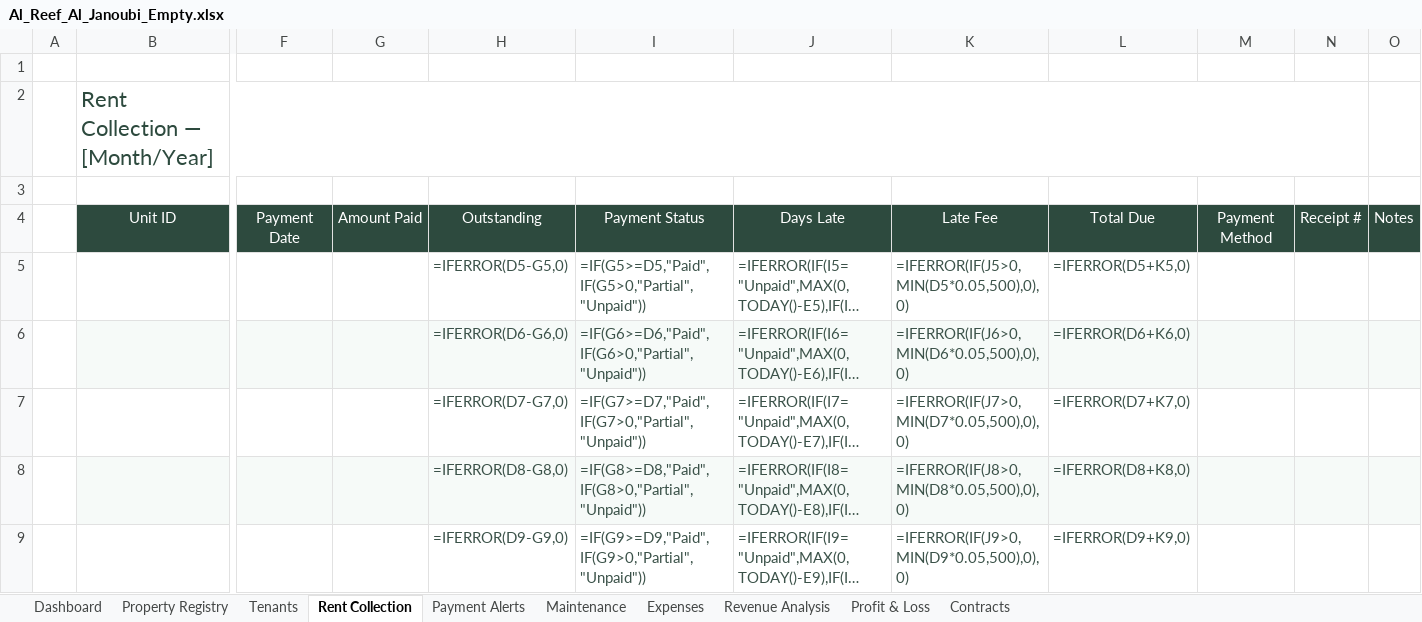
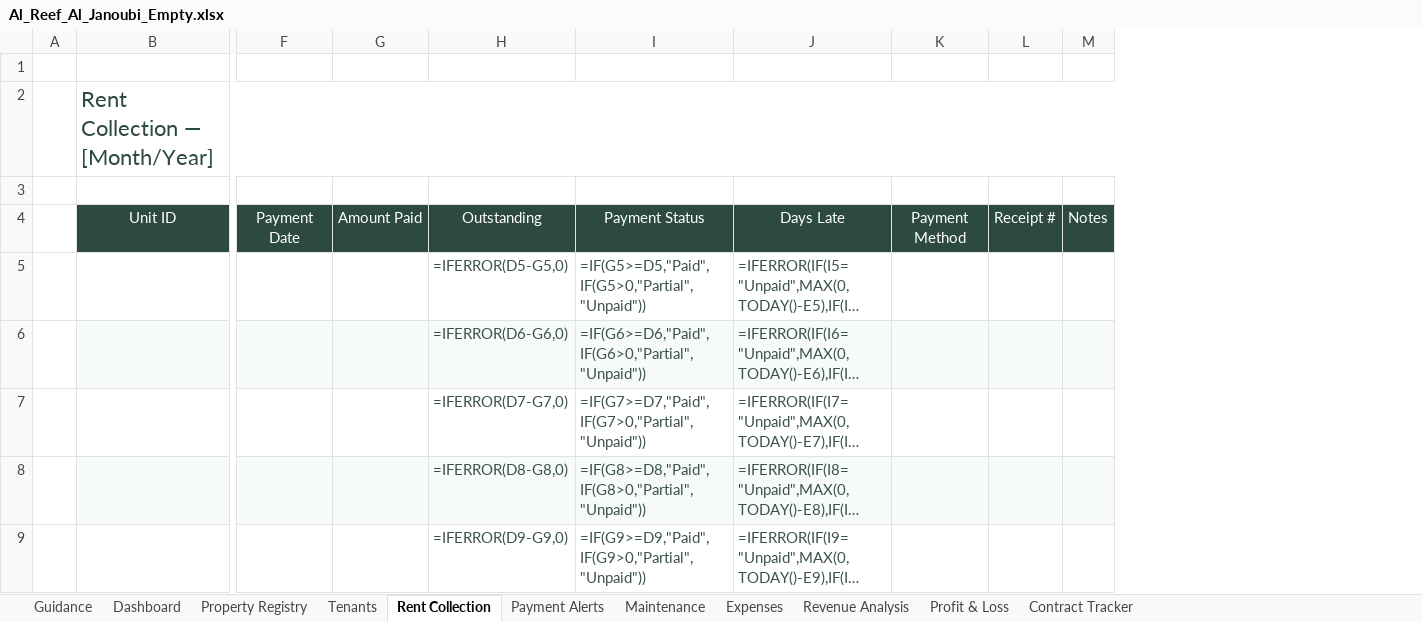
Before and after one commit to Real-Emperor/Real-Estate-Emperor, an Excel workbook: download/Al_Reef_Al_Janoubi_Empty.xlsx, sheet Rent Collection, drawn as a sheet; only a part is shown, gaps mark what is left out; long unchanged cells end in …; values as stored, in another font and other column widths than the file's, no borders; formulas without a stored value are shown as written; conditional formats not drawn; the diff names each change by its address in the sheet, - before the commit and + after, or states it on an @@ line.

```diff
--- a/download/Al_Reef_Al_Janoubi_Empty.xlsx (sheet Rent Collection)
+++ b/download/Al_Reef_Al_Janoubi_Empty.xlsx (sheet Rent Collection)
-sheet tab: Contracts
+sheet tab: Guidance
+sheet tab: Contract Tracker
-column K, rows 4-9: Late Fee | =IFERROR(IF(J5>0,MIN(D5*0.05,500),0),0) | =IFERROR(IF(J6>0,MIN(D6*0.05,500),0),0) | =IFERROR(IF(J7>0,MIN(D7*0.05,500),0),0) | =IFERROR(IF(J8>0,MIN(D8*0.05,500),0),0) | =IFERROR(IF(J9>0,MIN(D9*0.05,500),0),0)
-column L, rows 4-9: Total Due | =IFERROR(D5+K5,0) | =IFERROR(D6+K6,0) | =IFERROR(D7+K7,0) | =IFERROR(D8+K8,0) | =IFERROR(D9+K9,0)
-B2:N2 merged
+B2:M2 merged
```
Also changed, not shown: sheet Payment Alerts, sheet Revenue Analysis, sheet Profit & Loss, sheet Dashboard, charts or pictures, download/Al_Reef_Al_Janoubi_Sample.xlsx, 35 other files.
